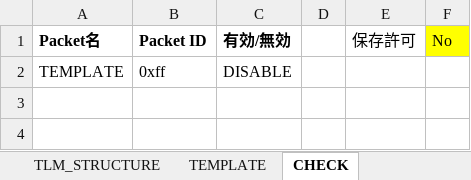
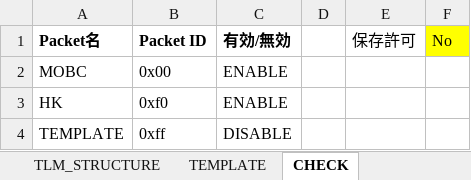
Before and after one commit to ut-issl/c2a-aobc, an Excel workbook: src/src_user/Settings/TlmCmd/DataBase/TLM_DB/ISSL6U_AOBC_TLM_DB.xlsm, sheet CHECK, drawn as a sheet; values as stored, in another font and other column widths than the file's, no borders; charts and pictures and conditional formats not drawn; the diff names each change by its address in the sheet, - before the commit and + after, or states it on an @@ line.

```diff
--- a/src/src_user/Settings/TlmCmd/DataBase/TLM_DB/ISSL6U_AOBC_TLM_DB.xlsm (sheet CHECK)
+++ b/src/src_user/Settings/TlmCmd/DataBase/TLM_DB/ISSL6U_AOBC_TLM_DB.xlsm (sheet CHECK)
+row 2: MOBC | 0x00 | ENABLE
+row 3: HK | 0xf0 | ENABLE
```
Also changed, not shown: other sheet tabs, src/src_user/Settings/TlmCmd/DataBase/CMD_DB/ISSL6U_AOBC_CMD_DB.xlsm, 12 other files.
